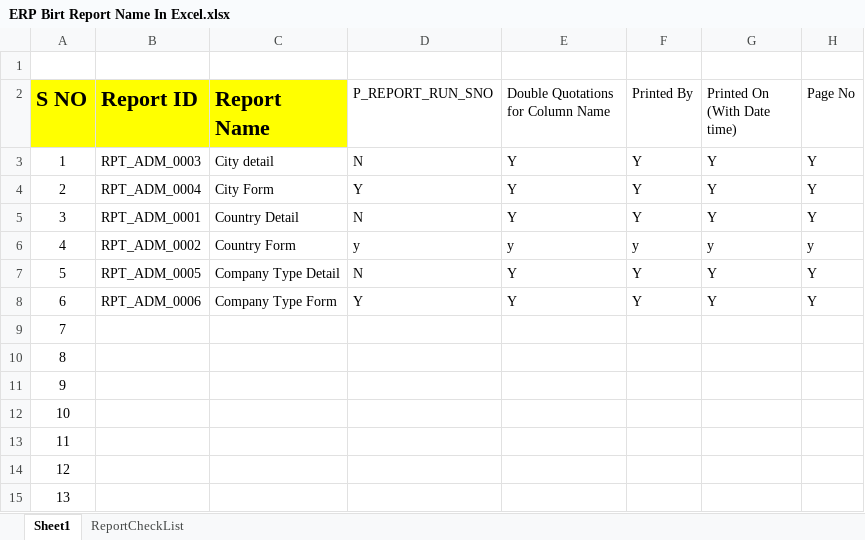
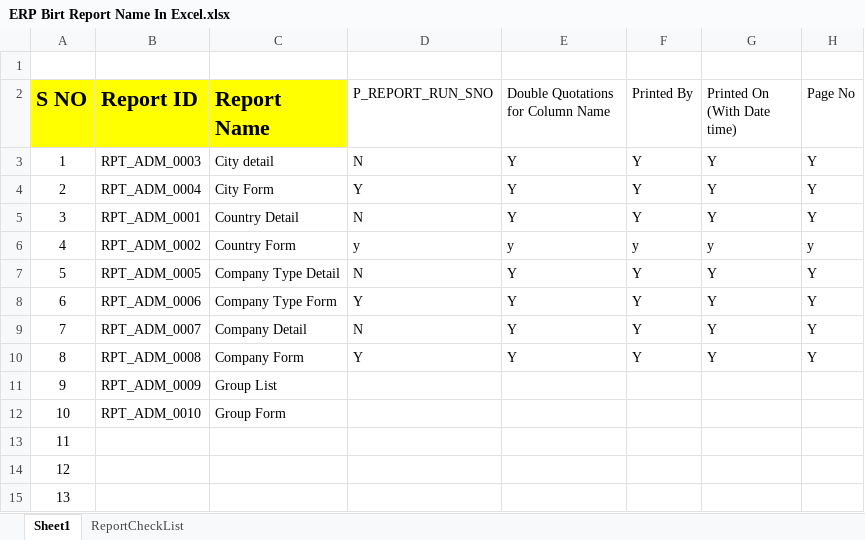
Before and after one commit to FarrukhShaikh21/ERPBirtReports, an Excel workbook: ERPBirtReports/ViewController/birtreport/ERP Birt Report Name In Excel.xlsx, sheet Sheet1, drawn as a sheet; values as stored, in another font and other column widths than the file's, no borders; the diff names each change by its address in the sheet, - before the commit and + after, or states it on an @@ line.

Commit message:
shoaib

```diff
--- a/ERPBirtReports/ViewController/birtreport/ERP Birt Report Name In Excel.xlsx (sheet Sheet1)
+++ b/ERPBirtReports/ViewController/birtreport/ERP Birt Report Name In Excel.xlsx (sheet Sheet1)
-B9 (Report ID): (empty)
+B9 (Report ID): RPT_ADM_0007
-C9 (Report Name): (empty)
+C9 (Report Name): Company Detail
-D9 (P_REPORT_RUN_SNO): (empty)
+D9 (P_REPORT_RUN_SNO): N
-E9:E10: (empty)
+E9:E10: Y
-F9:F10 (Printed By): (empty)
+F9:F10 (Printed By): Y
-G9:G10 (Printed On (With Date time)): (empty)
+G9:G10 (Printed On (With Date time)): Y
-H9:H10 (Page No): (empty)
+H9:H10 (Page No): Y
-B10 (Report ID): (empty)
+B10 (Report ID): RPT_ADM_0008
-C10 (Report Name): (empty)
+C10 (Report Name): Company Form
-D10 (P_REPORT_RUN_SNO): (empty)
+D10 (P_REPORT_RUN_SNO): Y
-B11 (Report ID): (empty)
+B11 (Report ID): RPT_ADM_0009
-C11 (Report Name): (empty)
+C11 (Report Name): Group List
-B12 (Report ID): (empty)
+B12 (Report ID): RPT_ADM_0010
-C12 (Report Name): (empty)
+C12 (Report Name): Group Form
```
